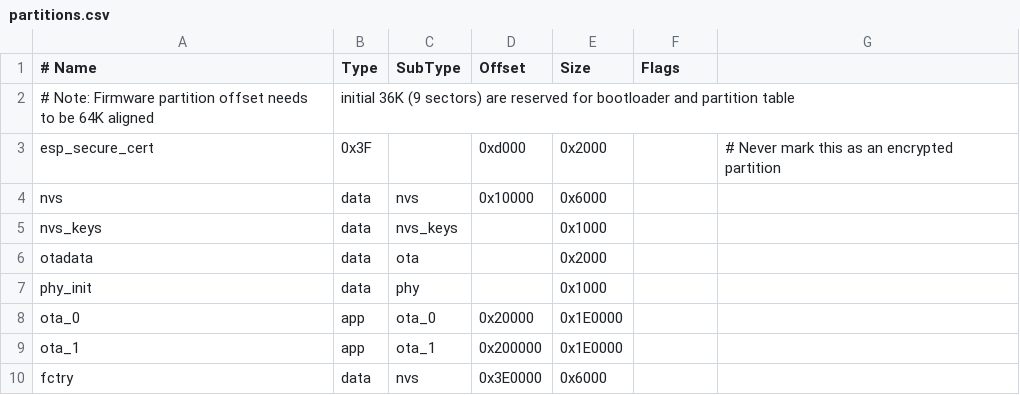
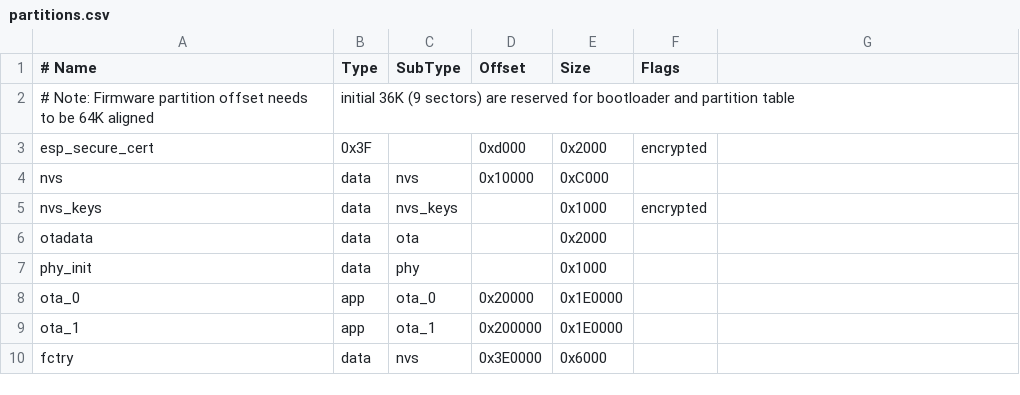
Before and after one commit to Cage78/itho-matter-fan, a CSV file: partitions.csv, drawn as a sheet.

Commit message:
Upgrade to esp-matter v1.5 (Matter 1.5.1) + ESP-IDF v5.5.5 + arduino-esp32 3.3.12
- Fan endpoint is now a native Air Purifier device type with a HEPA Filter
  Monitoring cluster: Condition 100/0 and ChangeIndication OK/Critical driven
  by the 2401 error number (W01). The bridged "HRU Filter" contact sensor is
  kept as a fallback for controllers without filter UI.
- API port: bridged_device_basic -> bridged_device_basic_information,
  on_off_plugin_unit -> on_off_plug_in_unit, descriptor/aggregator create()
  now take a config struct. air_purifier::create() replaces the manual
  FanControl cluster assembly (identical attributes).
- Repo builds standalone: build.sh sets up IDF 5.5.5 + esp-matter v1.5 +
  pigweed paths, auto-clones arduino-esp32 3.3.12 into components/arduino
  and applies patches/arduino-3.3.12-wrap-gating.patch (gates arduino's
  --wrap link options on its own Matter library, which we disable via
  CONFIG_ARDUINO_SELECTIVE_Matter=n; we use esp-matter from source).
- sdkconfig.defaults: enable FAN_CONTROL/HEPA/BRIDGED_DEVICE_BASIC clusters,
  raise dynamic endpoint count, FREERTOS_HZ=1000 and AUTOSTART_ARDUINO=n for
  arduino-as-component, OTA requestor enabled.
- partitions.csv and README updated; v1.0 zap-generated/ removed (obsolete).

Co-authored-by: factory-droid[bot] <138933559+factory-droid[bot]@users.noreply.github.com>

```diff
--- a/partitions.csv
+++ b/partitions.csv
@@ -2,5 +2,5 @@
 # Note: Firmware partition offset needs to be 64K aligned, initial 36K (9 sectors) are reserved for bootloader and partition table
-esp_secure_cert,  0x3F, ,0xd000,    0x2000, ,  # Never mark this as an encrypted partition
-nvs,      data, nvs,     0x10000,   0x6000,
-nvs_keys, data, nvs_keys,,          0x1000,
+esp_secure_cert,  0x3F, ,0xd000,    0x2000, encrypted
+nvs,      data, nvs,     0x10000,   0xC000,
+nvs_keys, data, nvs_keys,,          0x1000, encrypted
 otadata,  data, ota,     ,          0x2000
```
Also changed, not shown: 10 other files.
